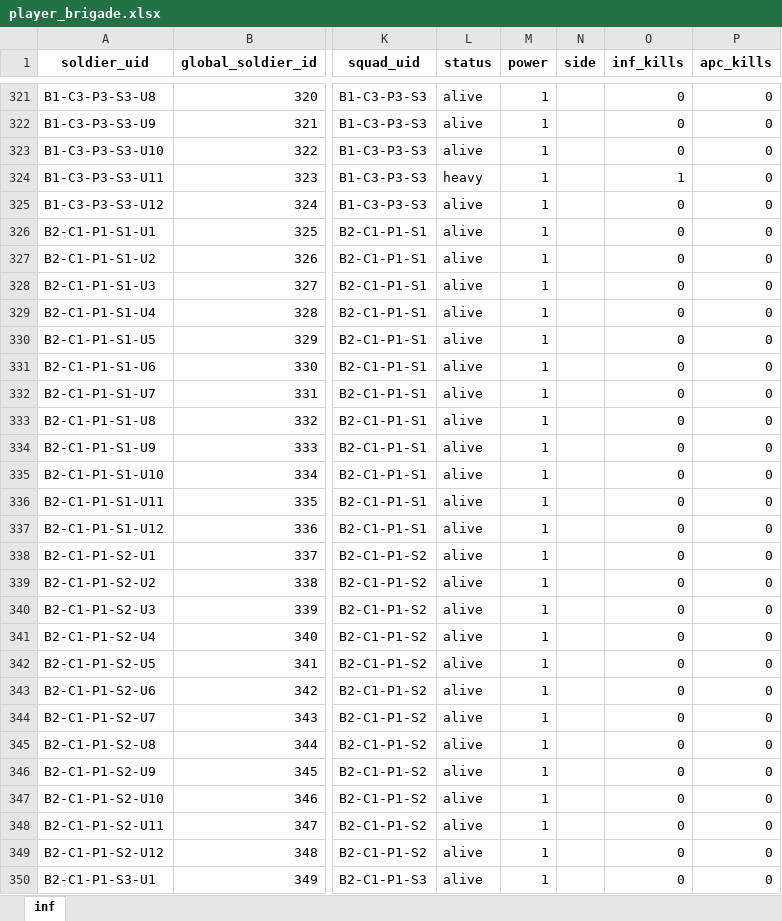
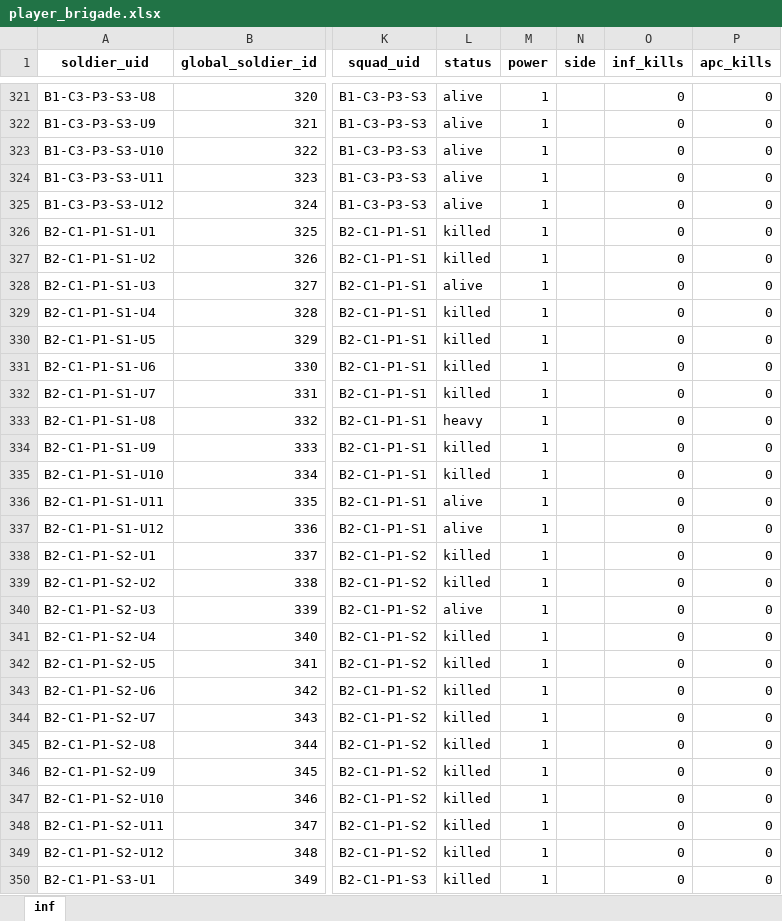
Before and after one commit to Lapidus93/WM_calculations, an Excel workbook: player_brigade.xlsx, sheet inf, drawn as a sheet; only a part is shown, gaps mark what is left out; values as stored, in another font and other column widths than the file's, no borders; the diff covers the shown part only; the diff names each change by its address in the sheet, - before the commit and + after, or states it on an @@ line.

```diff
--- a/player_brigade.xlsx (sheet inf)
+++ b/player_brigade.xlsx (sheet inf)
-L324 (status): heavy
+L324 (status): alive
-O324 (inf_kills): 1
+O324 (inf_kills): 0
-L326:L327 (status): alive
+L326:L327 (status): killed
-L329:L332 (status): alive
+L329:L332 (status): killed
-L333 (status): alive
+L333 (status): heavy
-L334:L335 (status): alive
+L334:L335 (status): killed
-L338:L339 (status): alive
+L338:L339 (status): killed
-L341:L350 (status): alive
+L341:L350 (status): killed
```
Also changed, not shown: 166 edited cells elsewhere in this sheet, enemy_brigade.xlsx, tactical_battle_log.xlsx, 2 other files.
